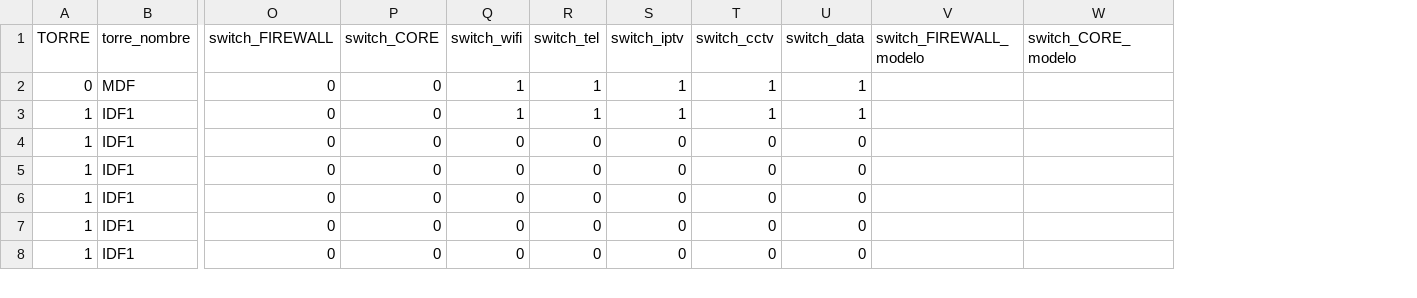
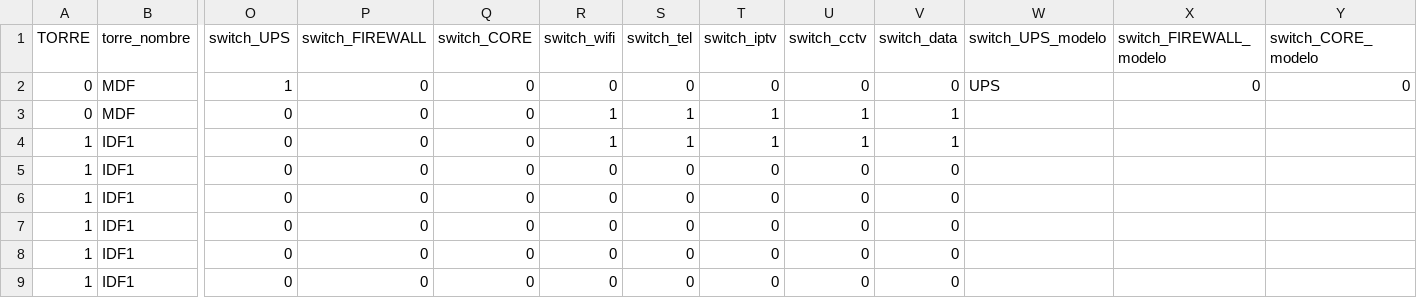
Before and after one commit to arianmg-1982/ACAD-harborbay-automation-system, a CSV file: HARBORBAY_V1/torres.csv, drawn as a sheet; only a part is shown, gaps mark what is left out; addresses are those after the commit; rows hold the shown columns only; the diff names each change by its address in the sheet, - before the commit and + after, or states it on an @@ line.

Commit message:
Update torres.csv

```diff
--- a/HARBORBAY_V1/torres.csv
+++ b/HARBORBAY_V1/torres.csv
+column O (switch_UPS), rows 3-9: all 0
+column W (switch_UPS_modelo), empty
+row 2: 0 | MDF | 1 | 0 | 0 | 0 | 0 | 0 | 0 | 0 | UPS | 0 | 0
```
